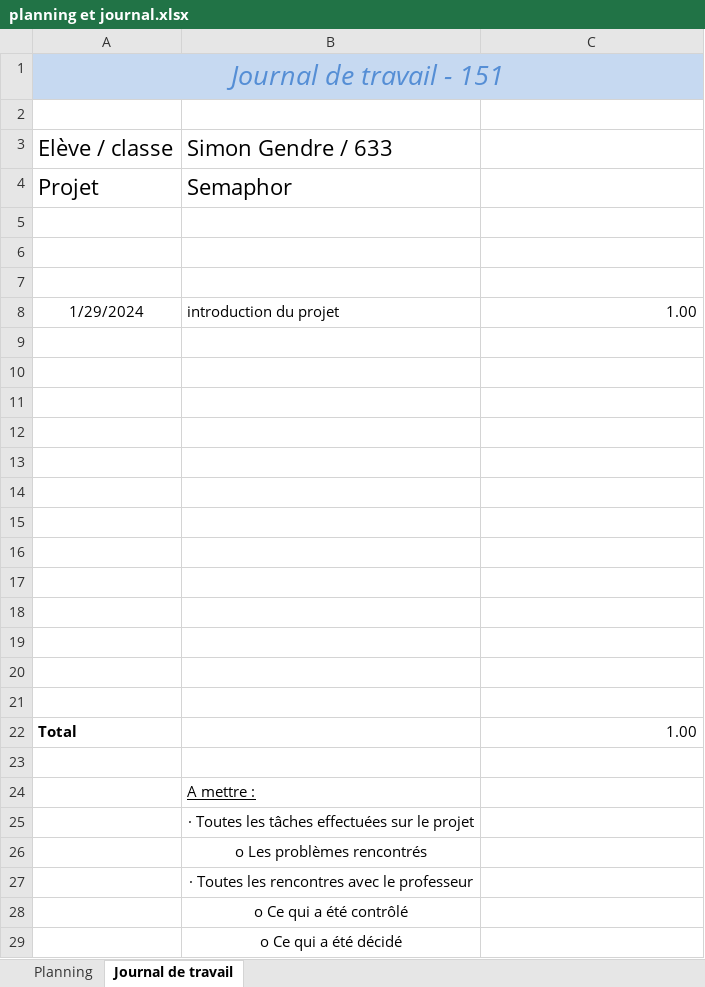
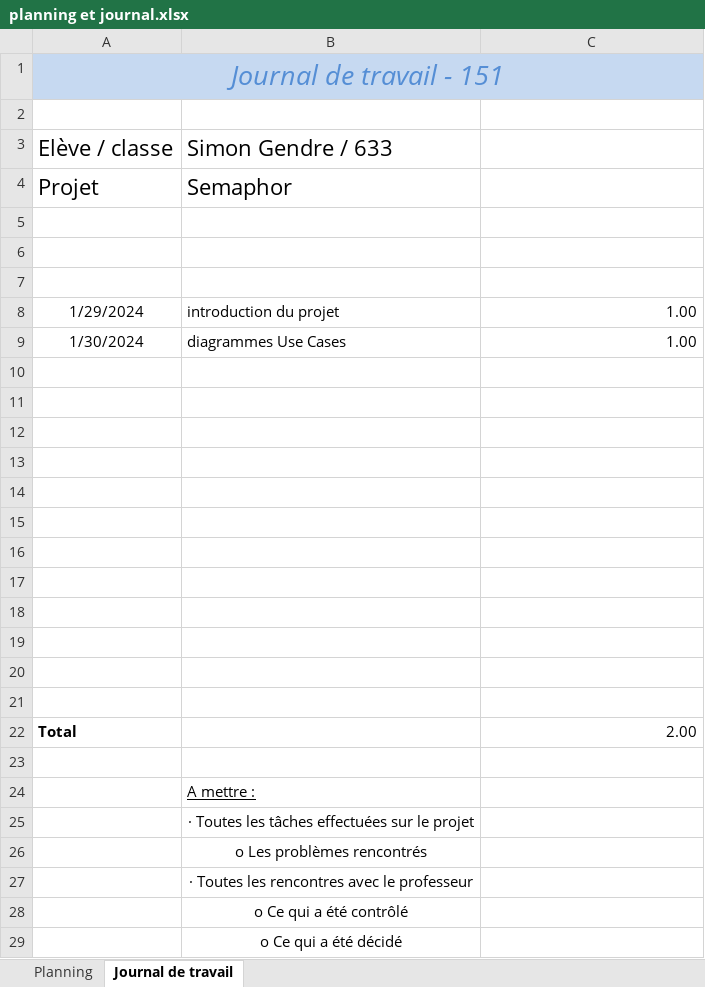
Before and after one commit to emf-info-21-22-3/module-151-Gendres, an Excel workbook: documentation/planning et journal.xlsx, sheet Journal de travail, drawn as a sheet; values as stored, in another font and other column widths than the file's, no borders; removed rows and columns are numbered as before the commit, all else as after; the diff names each change by its address in the sheet, - before the commit and + after, or states it on an @@ line.

```diff
--- a/documentation/planning et journal.xlsx (sheet Journal de travail)
+++ b/documentation/planning et journal.xlsx (sheet Journal de travail)
+row 9: 1/30/2024 | diagrammes Use Cases | 1.00
-row 21: (empty)
-C22: 1.00
+C22: 2.00
```
Also changed, not shown: sheet Planning, 16 other files.
